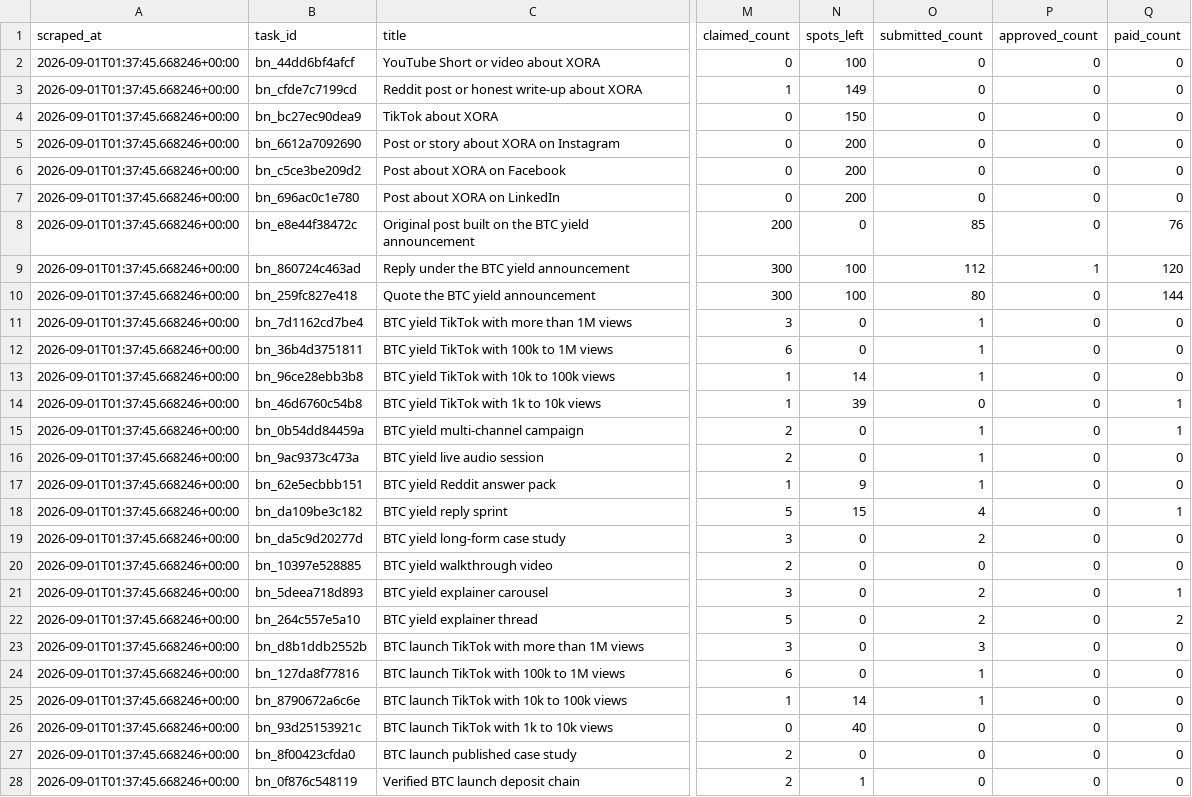
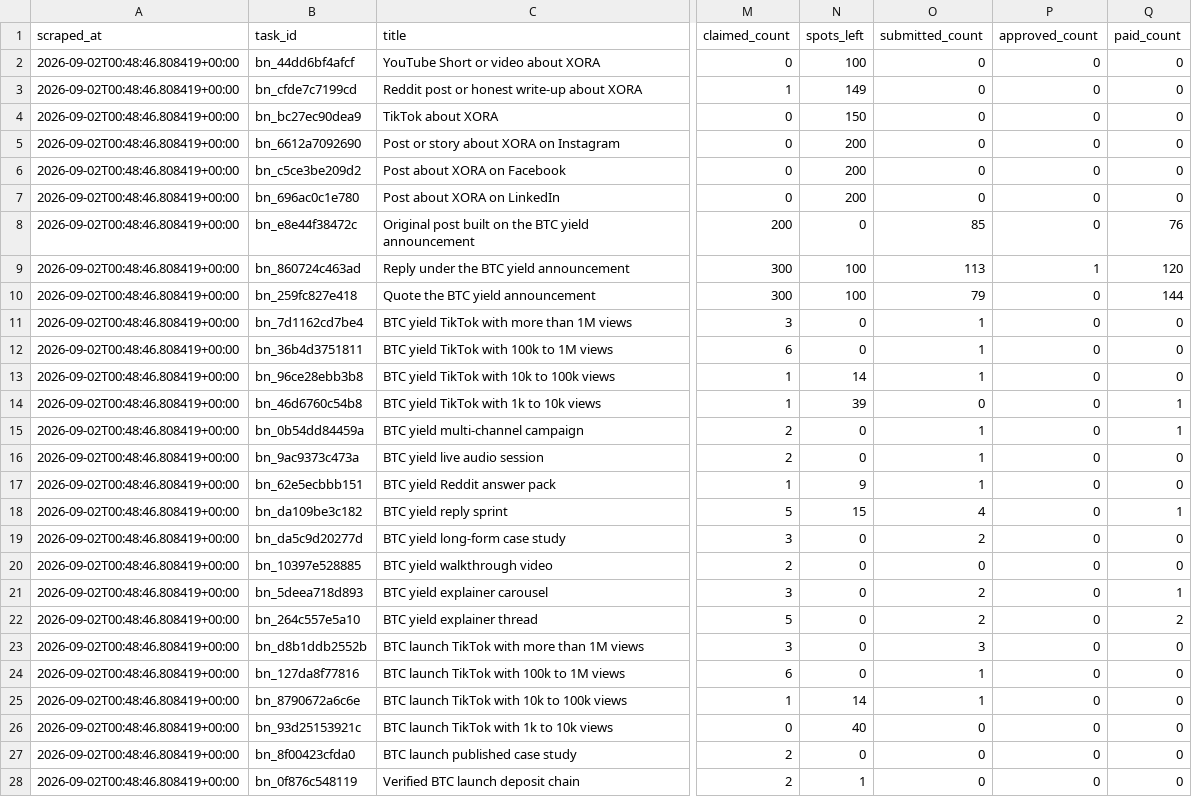
Before and after one commit to Joystyxx/xora_intelligence, a CSV file: data/bounty_current.csv, drawn as a sheet; only a part is shown, gaps mark what is left out; the diff covers the shown part only; the diff names each change by its address in the sheet, - before the commit and + after, or states it on an @@ line.

```diff
--- a/data/bounty_current.csv
+++ b/data/bounty_current.csv
-A2:A28 (scraped_at): 2026-09-01T01:37:45.668246+00:00
+A2:A28 (scraped_at): 2026-09-02T00:48:46.808419+00:00
-O9 (submitted_count): 112
+O9 (submitted_count): 113
-O10 (submitted_count): 80
+O10 (submitted_count): 79
```
Also changed, not shown: 18 edited cells elsewhere in this file, data/bounty_history.csv.
